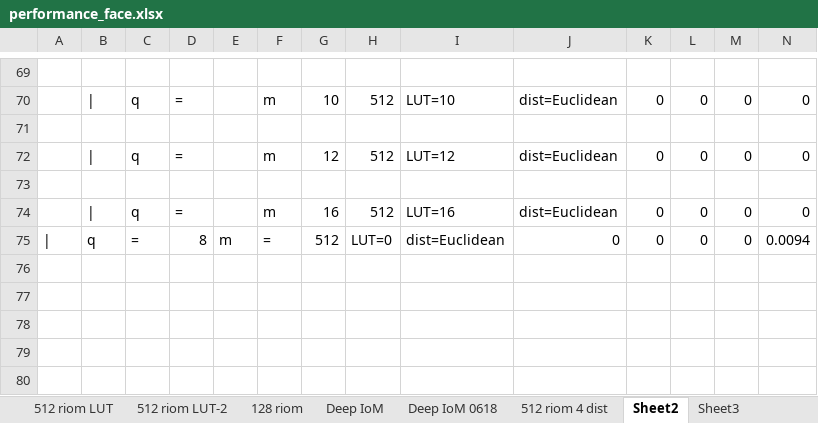
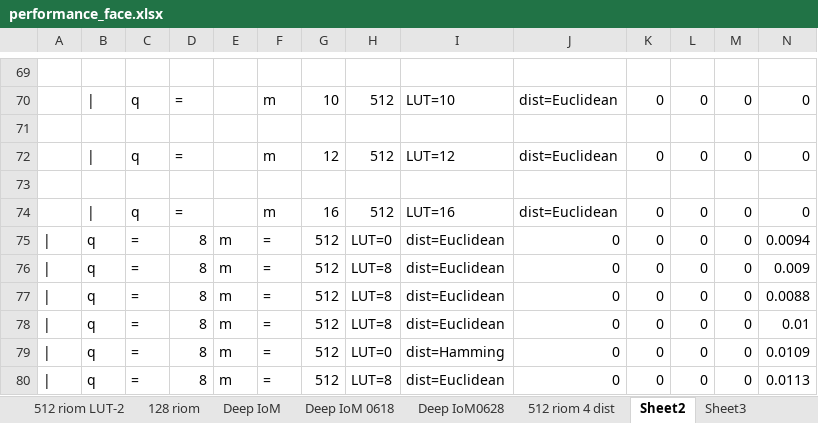
Before and after one commit to xingbod/DeepRankHashing4CancellableFace, an Excel workbook: doc/performance_face.xlsx, sheet Sheet2, drawn as a sheet; only a part is shown, gaps mark what is left out; values as stored, in another font and other column widths than the file's, no borders; rows hold the shown columns only; the diff names each change by its address in the sheet, - before the commit and + after, or states it on an @@ line.

```diff
--- a/doc/performance_face.xlsx (sheet Sheet2)
+++ b/doc/performance_face.xlsx (sheet Sheet2)
+sheet tab: Deep IoM0628
+row 76: | | q | = | 8 | m | = | 512 | LUT=8 | dist=Euclidean | 0 | 0 | 0 | 0 | 0.009
+row 77: | | q | = | 8 | m | = | 512 | LUT=8 | dist=Euclidean | 0 | 0 | 0 | 0 | 0.0088
+row 78: | | q | = | 8 | m | = | 512 | LUT=8 | dist=Euclidean | 0 | 0 | 0 | 0 | 0.01
+row 79: | | q | = | 8 | m | = | 512 | LUT=0 | dist=Hamming | 0 | 0 | 0 | 0 | 0.0109
+row 80: | | q | = | 8 | m | = | 512 | LUT=8 | dist=Euclidean | 0 | 0 | 0 | 0 | 0.0113
```
Also changed, not shown: sheet Deep IoM 0618.
